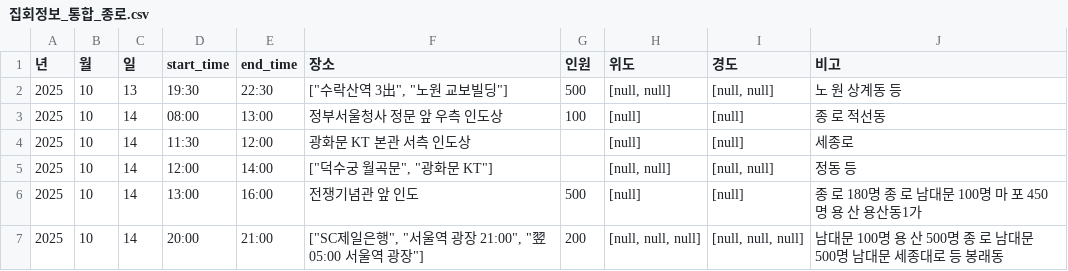
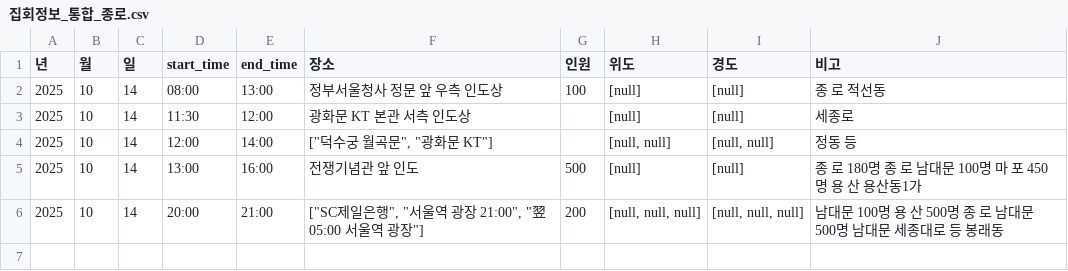
Before and after one commit to MinhaKim02/protest-crawling-database, a CSV file: data/집회정보_통합_종로.csv, drawn as a sheet; the diff names each change by its address in the sheet, - before the commit and + after, or states it on an @@ line.

```diff
--- a/data/집회정보_통합_종로.csv
+++ b/data/집회정보_통합_종로.csv
-row 2: 2025 | 10 | 13 | 19:30 | 22:30 | ["수락산역 3出", "노원 교보빌딩"] | 500 | [null, null] | [null, null] | 노 원 상계동 등
```
Also changed, not shown: data/집회정보_통합.csv.
